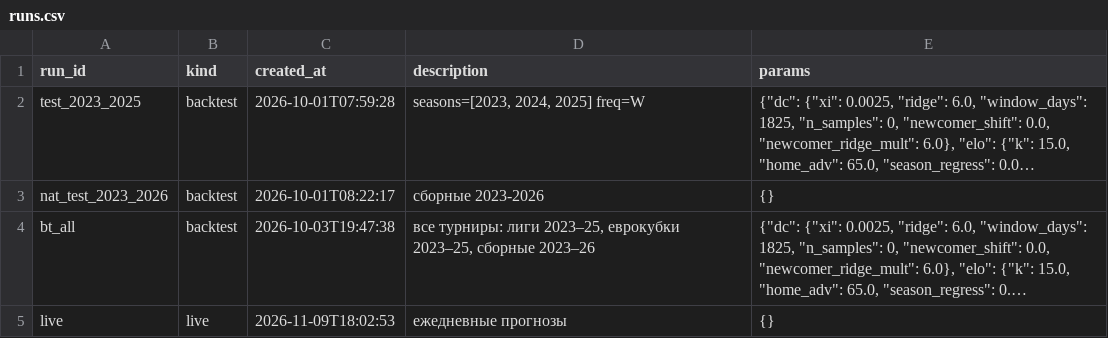
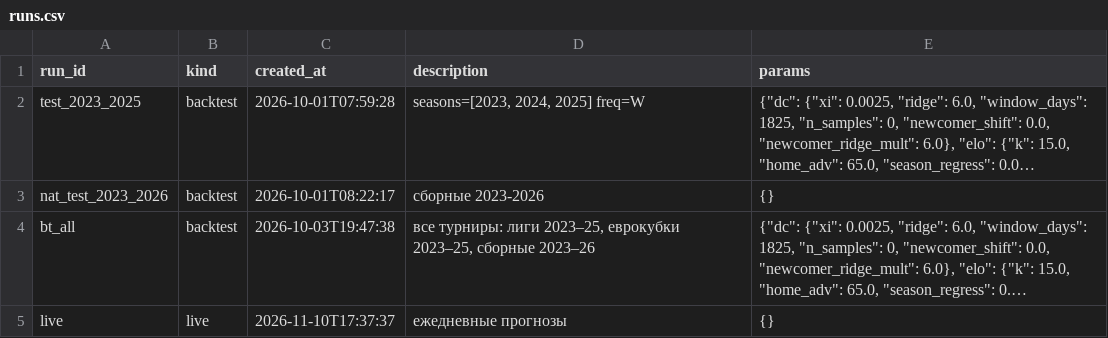
Before and after one commit to socceranalyser/soccer-analyser, a CSV file: data/state/runs.csv, drawn as a sheet; long unchanged cells end in …; the diff names each change by its address in the sheet, - before the commit and + after, or states it on an @@ line.

```diff
--- a/data/state/runs.csv
+++ b/data/state/runs.csv
-C5 (created_at): 2026-11-09T18:02:53
+C5 (created_at): 2026-11-10T17:37:37
```
Also changed, not shown: data/misli_results.csv, 5 other files.
